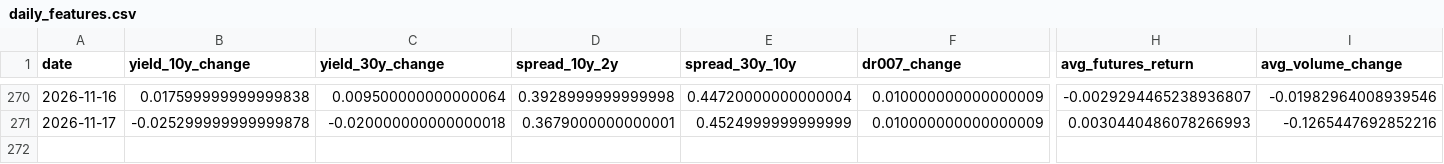
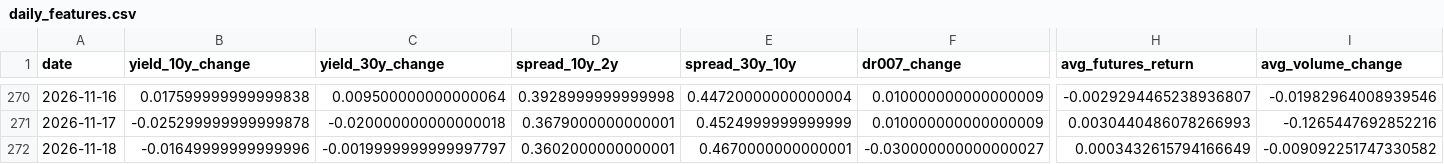
Before and after one commit to ericxuzhesheng/Bond-Futures-Data-Monitor, a CSV file: reports_output/daily_features.csv, drawn as a sheet; only a part is shown, gaps mark what is left out; rows hold the shown columns only; the diff names each change by its address in the sheet, - before the commit and + after, or states it on an @@ line.

```diff
--- a/reports_output/daily_features.csv
+++ b/reports_output/daily_features.csv
+row 272: 2026-11-18 | -0.01649999999999996 | -0.0019999999999997797 | 0.3602000000000001 | 0.4670000000000001 | -0.030000000000000027 | 0.0003432615794166649 | -0.009092251747330582
```
Also changed, not shown: 7 other files.
